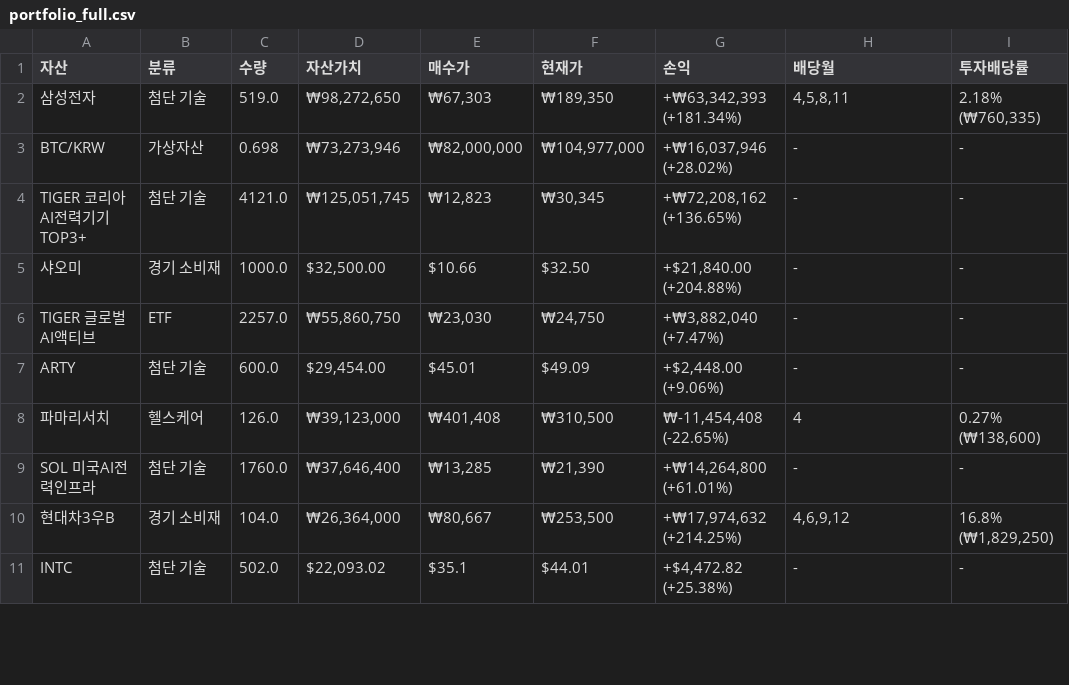
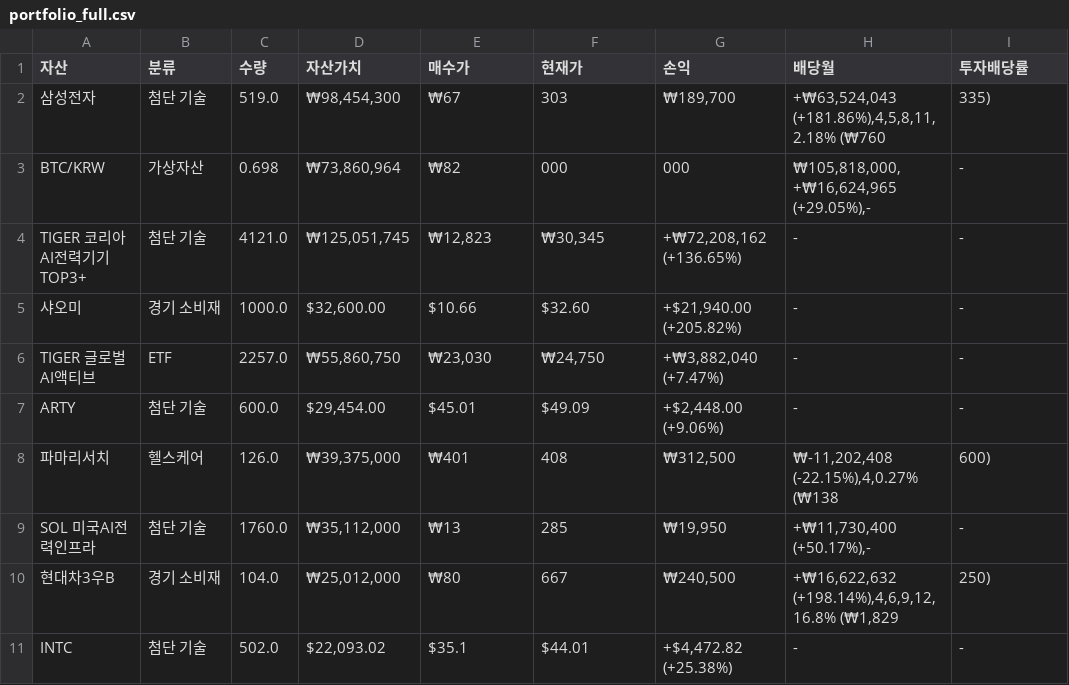
Before and after one commit to yngnhe-create/portfolio-mobile-openclaw, a CSV file: public/portfolio_full.csv, drawn as a sheet; only a part is shown; the diff covers the shown part only.

```diff
--- a/public/portfolio_full.csv
+++ b/public/portfolio_full.csv
@@ -1,11 +1,11 @@
 자산,분류,수량,자산가치,매수가,현재가,손익,배당월,투자배당률
-삼성전자,첨단 기술,519.0,"₩98,272,650","₩67,303","₩189,350","+₩63,342,393 (+181.34%)","4,5,8,11","2.18% (₩760,335)"
-BTC/KRW,가상자산,0.698,"₩73,273,946","₩82,000,000","₩104,977,000","+₩16,037,946 (+28.02%)",-,-
+삼성전자,첨단 기술,519.0,"₩98,454,300",₩67,303,"₩189,700","+₩63,524,043 (+181.86%),4,5,8,11,2.18% (₩760",335)
+BTC/KRW,가상자산,0.698,"₩73,860,964",₩82,000,000,"₩105,818,000,+₩16,624,965 (+29.05%),-",-
 TIGER 코리아AI전력기기TOP3+,첨단 기술,4121.0,"₩125,051,745","₩12,823","₩30,345","+₩72,208,162 (+136.65%)",-,-
-샤오미,경기 소비재,1000.0,"$32,500.00",$10.66,$32.50,"+$21,840.00 (+204.88%)",-,-
+샤오미,경기 소비재,1000.0,"$32,600.00",$10.66,$32.60,"+$21,940.00 (+205.82%)",-,-
 TIGER 글로벌AI액티브,ETF,2257.0,"₩55,860,750","₩23,030","₩24,750","+₩3,882,040 (+7.47%)",-,-
 ARTY,첨단 기술,600.0,"$29,454.00",$45.01,$49.09,"+$2,448.00 (+9.06%)",-,-
-파마리서치,헬스케어,126.0,"₩39,123,000","₩401,408","₩310,500","₩-11,454,408 (-22.65%)",4,"0.27% (₩138,600)"
-SOL 미국AI전력인프라,첨단 기술,1760.0,"₩37,646,400","₩13,285","₩21,390","+₩14,264,800 (+61.01%)",-,-
-현대차3우B,경기 소비재,104.0,"₩26,364,000","₩80,667","₩253,500","+₩17,974,632 (+214.25%)","4,6,9,12","16.8% (₩1,829,250)"
+파마리서치,헬스케어,126.0,"₩39,375,000",₩401,408,"₩312,500","₩-11,202,408 (-22.15%),4,0.27% (₩138",600)
+SOL 미국AI전력인프라,첨단 기술,1760.0,"₩35,112,000",₩13,285,"₩19,950","+₩11,730,400 (+50.17%),-",-
+현대차3우B,경기 소비재,104.0,"₩25,012,000",₩80,667,"₩240,500","+₩16,622,632 (+198.14%),4,6,9,12,16.8% (₩1,829",250)
 INTC,첨단 기술,502.0,"$22,093.02",$35.1,$44.01,"+$4,472.82 (+25.38%)",-,-
```
Also changed, not shown: 138 edited cells elsewhere in this file, portfolio_full.csv, 21 other files.
